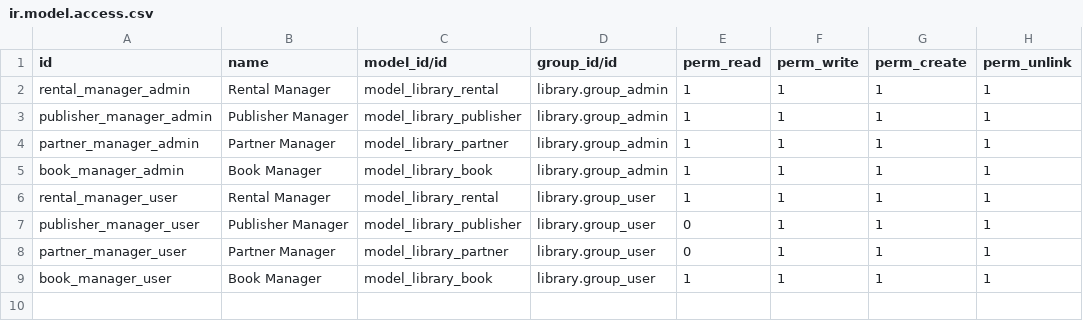
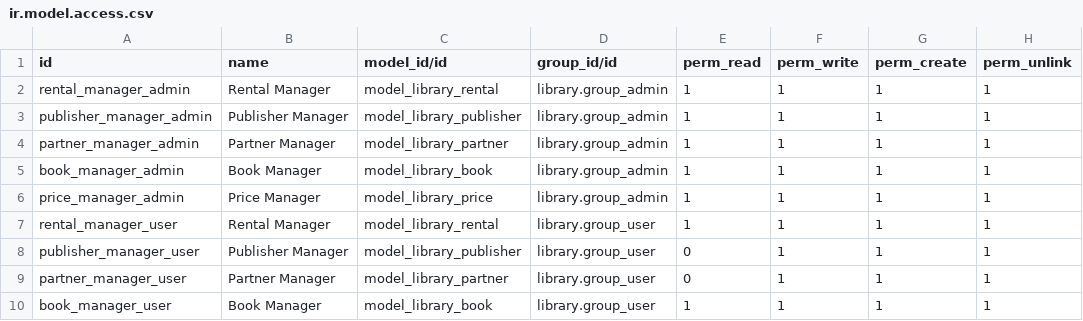
Before and after one commit to sm-eolivera/Ezio-Eliu-Olivera-Cuenca, a CSV file: technical-training-13.0-04-model-inheritance/library/security/ir.model.access.csv, drawn as a sheet; the diff names each change by its address in the sheet, - before the commit and + after, or states it on an @@ line.

```diff
--- a/technical-training-13.0-04-model-inheritance/library/security/ir.model.access.csv
+++ b/technical-training-13.0-04-model-inheritance/library/security/ir.model.access.csv
+row 6: price_manager_admin | Price Manager | model_library_price | library.group_admin | 1 | 1 | 1 | 1
```
Also changed, not shown: 24 other files.
